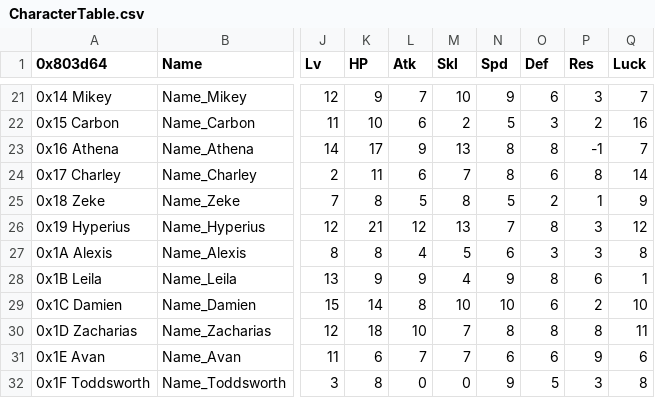
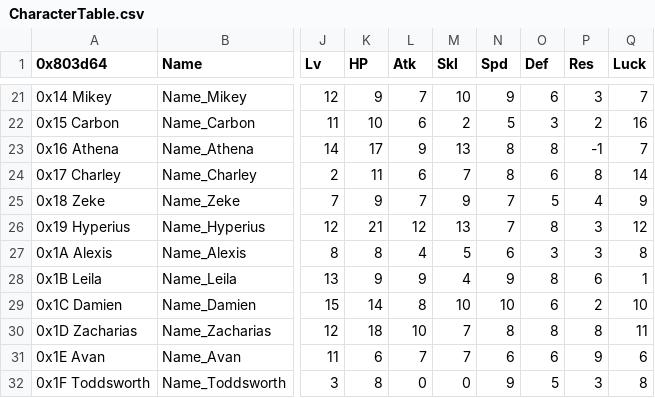
Before and after one commit to Retina1/TMGC_Buildfiles, a CSV file: Tables/NightmareModules/CharactersClasses/CharacterTable.csv, drawn as a sheet; only a part is shown, gaps mark what is left out; the diff names each change by its address in the sheet, - before the commit and + after, or states it on an @@ line.

```diff
--- a/Tables/NightmareModules/CharactersClasses/CharacterTable.csv
+++ b/Tables/NightmareModules/CharactersClasses/CharacterTable.csv
-K25 (HP): 8
+K25 (HP): 9
-L25 (Atk): 5
+L25 (Atk): 7
-M25 (Skl): 8
+M25 (Skl): 9
-N25 (Spd): 5
+N25 (Spd): 7
-O25 (Def): 2
+O25 (Def): 5
-P25 (Res): 1
+P25 (Res): 4
```
Also changed, not shown: Tables/NightmareModules/CharactersClasses/ClassTable.csv, 33 other files.
